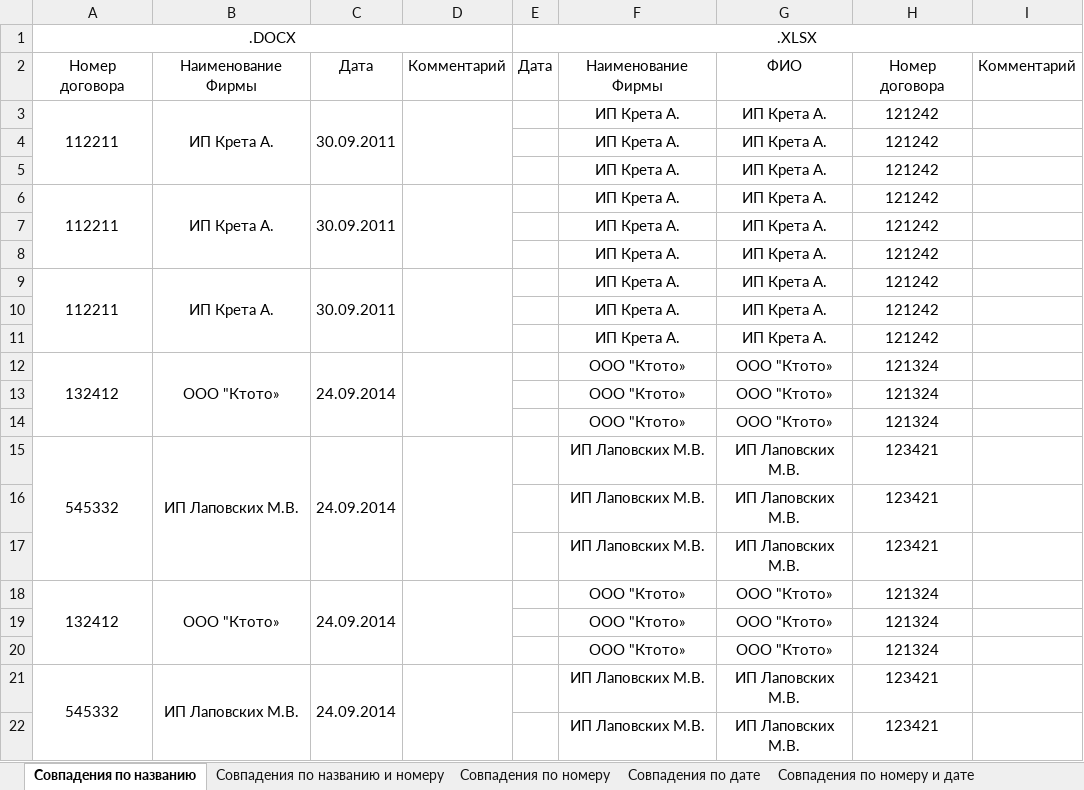
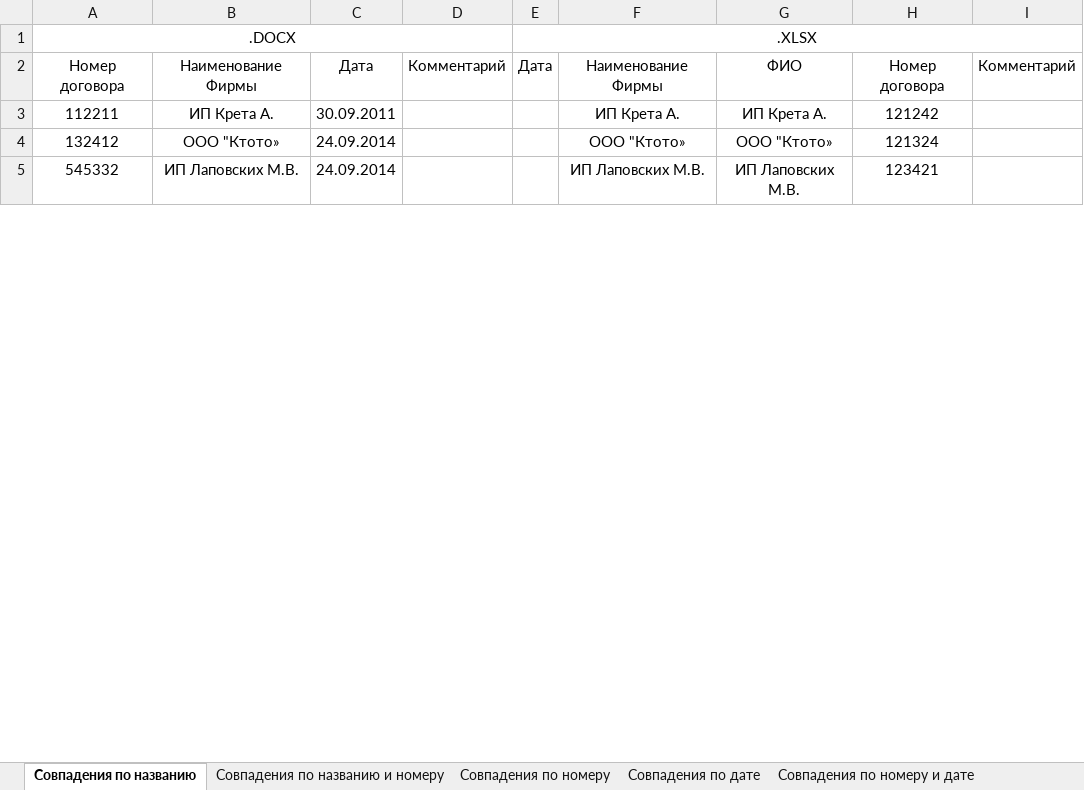
Before and after one commit to ArtyomViryutin/miem_practice, an Excel workbook: matches.xlsx, sheet Совпадения по названию, drawn as a sheet; only a part is shown; values as stored, in another font and other column widths than the file's, no borders; removed rows and columns are numbered as before the commit, all else as after; the diff covers the shown part only; the diff names each change by its address in the sheet, - before the commit and + after, or states it on an @@ line.

```diff
--- a/matches.xlsx (sheet Совпадения по названию)
+++ b/matches.xlsx (sheet Совпадения по названию)
-A3:A5 merged
-B3:B5 merged
-C3:C5 merged
-D3:D5 merged
-row 4:  |  |  |  |  | ИП Крета А. | ИП Крета А. | 121242
-row 5:  |  |  |  |  | ИП Крета А. | ИП Крета А. | 121242
-row 6: 112211 | ИП Крета А. | 30.09.2011 |  |  | ИП Крета А. | ИП Крета А. | 121242
-row 7:  |  |  |  |  | ИП Крета А. | ИП Крета А. | 121242
-row 8:  |  |  |  |  | ИП Крета А. | ИП Крета А. | 121242
-row 9: 112211 | ИП Крета А. | 30.09.2011 |  |  | ИП Крета А. | ИП Крета А. | 121242
-row 10:  |  |  |  |  | ИП Крета А. | ИП Крета А. | 121242
-row 11:  |  |  |  |  | ИП Крета А. | ИП Крета А. | 121242
-A12:A14 merged
-B12:B14 merged
-C12:C14 merged
-D12:D14 merged
-row 13:  |  |  |  |  | ООО "Ктото» | ООО "Ктото» | 121324
-row 14:  |  |  |  |  | ООО "Ктото» | ООО "Ктото» | 121324
-A15:A17 merged
-B15:B17 merged
-C15:C17 merged
-D15:D17 merged
-row 16:  |  |  |  |  | ИП Лаповских М.В. | ИП Лаповских М.В. | 123421
-row 17:  |  |  |  |  | ИП Лаповских М.В. | ИП Лаповских М.В. | 123421
-row 18: 132412 | ООО "Ктото» | 24.09.2014 |  |  | ООО "Ктото» | ООО "Ктото» | 121324
-row 19:  |  |  |  |  | ООО "Ктото» | ООО "Ктото» | 121324
-row 20:  |  |  |  |  | ООО "Ктото» | ООО "Ктото» | 121324
-row 21: 545332 | ИП Лаповских М.В. | 24.09.2014 |  |  | ИП Лаповских М.В. | ИП Лаповских М.В. | 123421
-row 22:  |  |  |  |  | ИП Лаповских М.В. | ИП Лаповских М.В. | 123421
```
Also changed, not shown: 15 removed rows and merged cells elsewhere in this sheet, sheet Совпадения по дате, sheet Совпадения по номеру, sheet Без совпадений, sheet Совпадения по номеру и дате, sheet Совпадения по названию и номеру.
